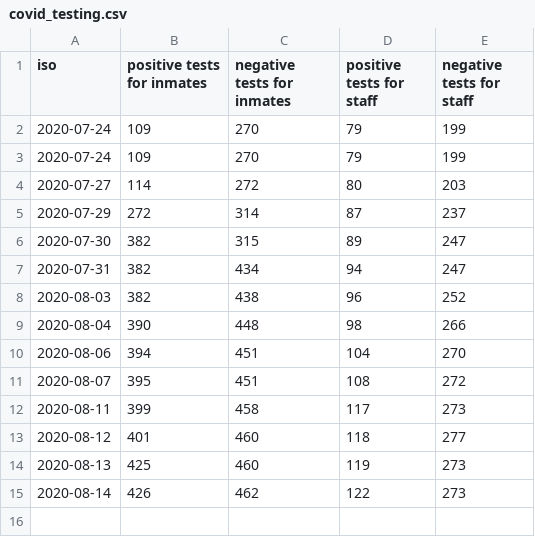
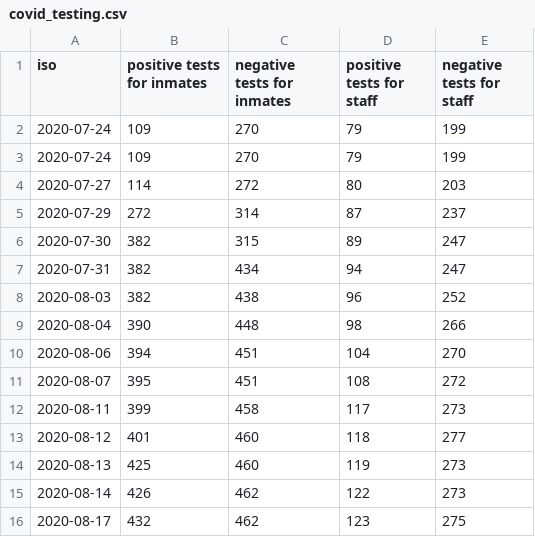
Before and after one commit to bfeldman89/mdoc_scraper, a CSV file: output/covid_testing.csv, drawn as a sheet.

Commit message:
Update covid_testing.csv

```diff
--- a/output/covid_testing.csv
+++ b/output/covid_testing.csv
@@ -15 +15,2 @@
 2020-08-14,426,462,122,273
+2020-08-17,432,462,123,275
```
